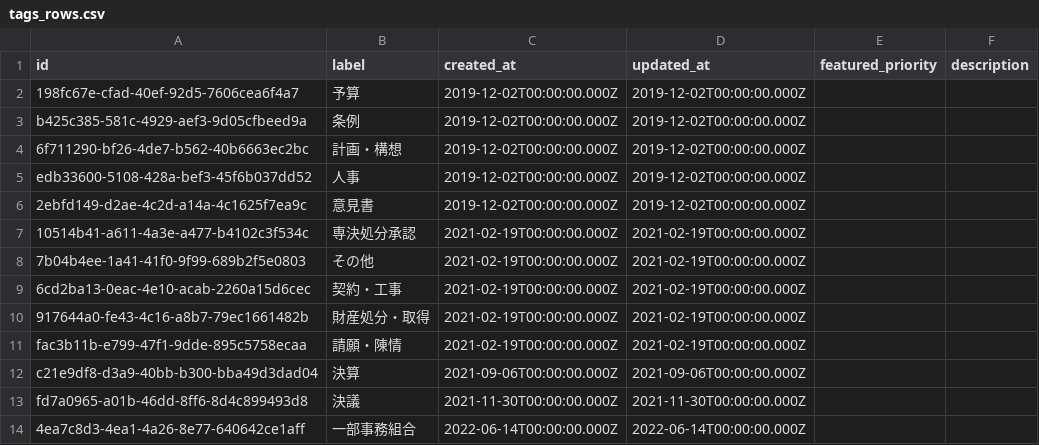
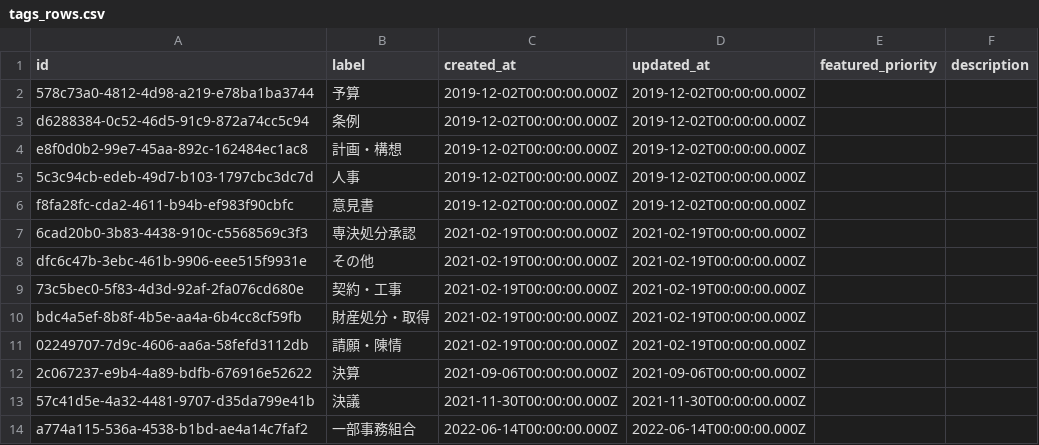
Before and after one commit to Suuuisui/mirai-gikai-tagawa, a CSV file: packages/seed/csv/data/tags_rows.csv, drawn as a sheet.

```diff
--- a/packages/seed/csv/data/tags_rows.csv
+++ b/packages/seed/csv/data/tags_rows.csv
@@ -1,14 +1,14 @@
 id,label,created_at,updated_at,featured_priority,description
-198fc67e-cfad-40ef-92d5-7606cea6f4a7,予算,2019-12-02T00:00:00.000Z,2019-12-02T00:00:00.000Z,,
-b425c385-581c-4929-aef3-9d05cfbeed9a,条例,2019-12-02T00:00:00.000Z,2019-12-02T00:00:00.000Z,,
-6f711290-bf26-4de7-b562-40b6663ec2bc,計画・構想,2019-12-02T00:00:00.000Z,2019-12-02T00:00:00.000Z,,
-edb33600-5108-428a-bef3-45f6b037dd52,人事,2019-12-02T00:00:00.000Z,2019-12-02T00:00:00.000Z,,
-2ebfd149-d2ae-4c2d-a14a-4c1625f7ea9c,意見書,2019-12-02T00:00:00.000Z,2019-12-02T00:00:00.000Z,,
-10514b41-a611-4a3e-a477-b4102c3f534c,専決処分承認,2021-02-19T00:00:00.000Z,2021-02-19T00:00:00.000Z,,
-7b04b4ee-1a41-41f0-9f99-689b2f5e0803,その他,2021-02-19T00:00:00.000Z,2021-02-19T00:00:00.000Z,,
-6cd2ba13-0eac-4e10-acab-2260a15d6cec,契約・工事,2021-02-19T00:00:00.000Z,2021-02-19T00:00:00.000Z,,
-917644a0-fe43-4c16-a8b7-79ec1661482b,財産処分・取得,2021-02-19T00:00:00.000Z,2021-02-19T00:00:00.000Z,,
-fac3b11b-e799-47f1-9dde-895c5758ecaa,請願・陳情,2021-02-19T00:00:00.000Z,2021-02-19T00:00:00.000Z,,
-c21e9df8-d3a9-40bb-b300-bba49d3dad04,決算,2021-09-06T00:00:00.000Z,2021-09-06T00:00:00.000Z,,
-fd7a0965-a01b-46dd-8ff6-8d4c899493d8,決議,2021-11-30T00:00:00.000Z,2021-11-30T00:00:00.000Z,,
-4ea7c8d3-4ea1-4a26-8e77-640642ce1aff,一部事務組合,2022-06-14T00:00:00.000Z,2022-06-14T00:00:00.000Z,,
+578c73a0-4812-4d98-a219-e78ba1ba3744,予算,2019-12-02T00:00:00.000Z,2019-12-02T00:00:00.000Z,,
+d6288384-0c52-46d5-91c9-872a74cc5c94,条例,2019-12-02T00:00:00.000Z,2019-12-02T00:00:00.000Z,,
+e8f0d0b2-99e7-45aa-892c-162484ec1ac8,計画・構想,2019-12-02T00:00:00.000Z,2019-12-02T00:00:00.000Z,,
+5c3c94cb-edeb-49d7-b103-1797cbc3dc7d,人事,2019-12-02T00:00:00.000Z,2019-12-02T00:00:00.000Z,,
+f8fa28fc-cda2-4611-b94b-ef983f90cbfc,意見書,2019-12-02T00:00:00.000Z,2019-12-02T00:00:00.000Z,,
+6cad20b0-3b83-4438-910c-c5568569c3f3,専決処分承認,2021-02-19T00:00:00.000Z,2021-02-19T00:00:00.000Z,,
+dfc6c47b-3ebc-461b-9906-eee515f9931e,その他,2021-02-19T00:00:00.000Z,2021-02-19T00:00:00.000Z,,
+73c5bec0-5f83-4d3d-92af-2fa076cd680e,契約・工事,2021-02-19T00:00:00.000Z,2021-02-19T00:00:00.000Z,,
+bdc4a5ef-8b8f-4b5e-aa4a-6b4cc8cf59fb,財産処分・取得,2021-02-19T00:00:00.000Z,2021-02-19T00:00:00.000Z,,
+02249707-7d9c-4606-aa6a-58fefd3112db,請願・陳情,2021-02-19T00:00:00.000Z,2021-02-19T00:00:00.000Z,,
+2c067237-e9b4-4a89-bdfb-676916e52622,決算,2021-09-06T00:00:00.000Z,2021-09-06T00:00:00.000Z,,
+57c41d5e-4a32-4481-9707-d35da799e41b,決議,2021-11-30T00:00:00.000Z,2021-11-30T00:00:00.000Z,,
+a774a115-536a-4538-b1bd-ae4a14c7faf2,一部事務組合,2022-06-14T00:00:00.000Z,2022-06-14T00:00:00.000Z,,
```
Also changed, not shown: packages/seed/csv/data/bills_rows.csv, packages/seed/csv/data/bills_tags_rows.csv, 3 other files.
